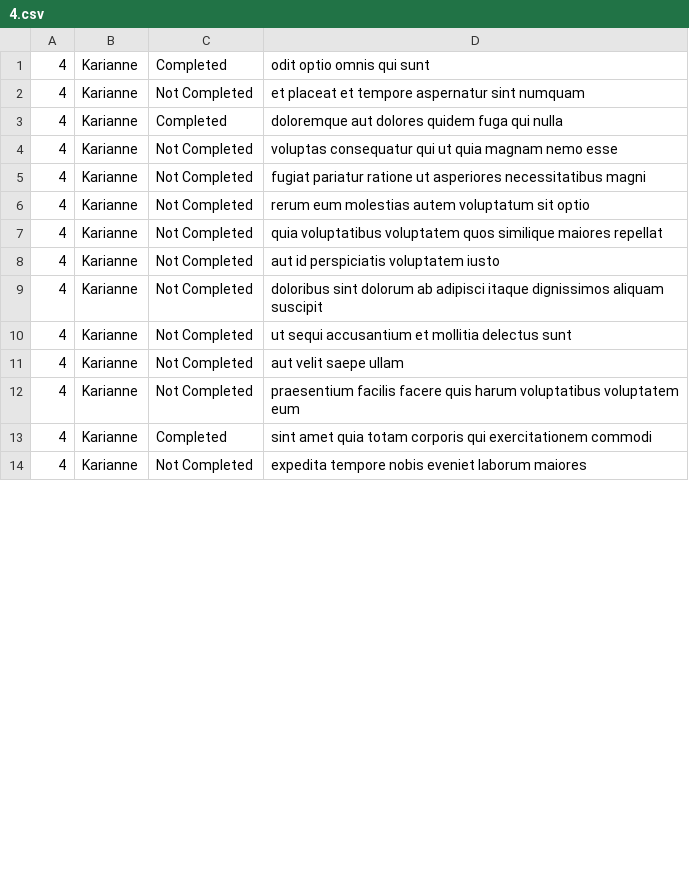
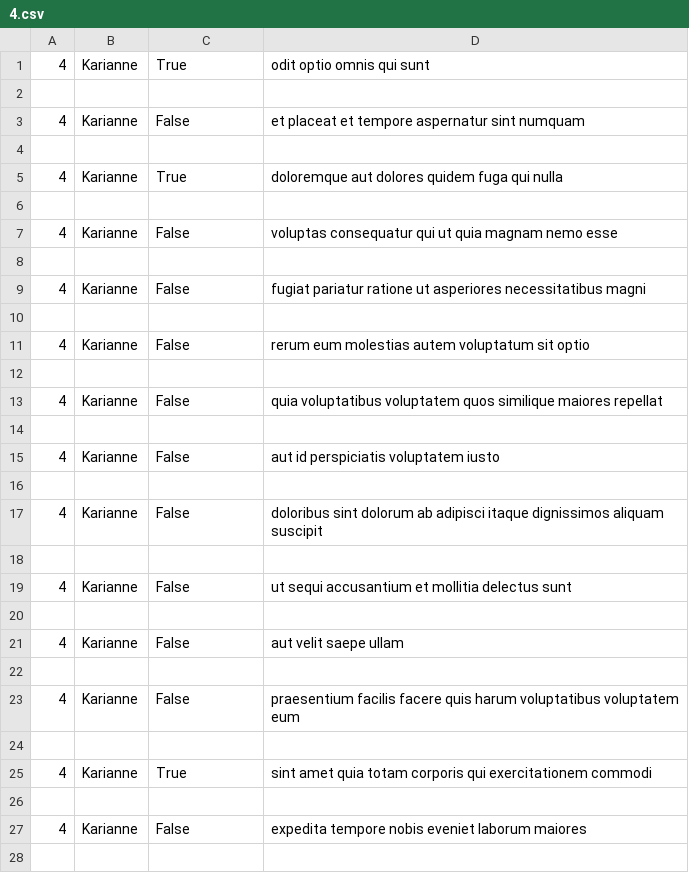
Before and after one commit to Mculo-Fish/alx_python, a CSV file: api/4.csv, drawn as a sheet; only a part is shown; the diff covers the shown part only.

```diff
--- a/api/4.csv
+++ b/api/4.csv
@@ -1,14 +1,28 @@
-4,Karianne,Completed,odit optio omnis qui sunt
-4,Karianne,Not Completed,et placeat et tempore aspernatur sint numquam
-4,Karianne,Completed,doloremque aut dolores quidem fuga qui nulla
-4,Karianne,Not Completed,voluptas consequatur qui ut quia magnam nemo esse
-4,Karianne,Not Completed,fugiat pariatur ratione ut asperiores necessitatibus magni
-4,Karianne,Not Completed,rerum eum molestias autem voluptatum sit optio
-4,Karianne,Not Completed,quia voluptatibus voluptatem quos similique maiores repellat
-4,Karianne,Not Completed,aut id perspiciatis voluptatem iusto
-4,Karianne,Not Completed,doloribus sint dolorum ab adipisci itaque dignissimos aliquam suscipit
-4,Karianne,Not Completed,ut sequi accusantium et mollitia delectus sunt
-4,Karianne,Not Completed,aut velit saepe ullam
-4,Karianne,Not Completed,praesentium facilis facere quis harum voluptatibus voluptatem eum
-4,Karianne,Completed,sint amet quia totam corporis qui exercitationem commodi
-4,Karianne,Not Completed,expedita tempore nobis eveniet laborum maiores
+4,Karianne,True,odit optio omnis qui sunt
+
+4,Karianne,False,et placeat et tempore aspernatur sint numquam
+
+4,Karianne,True,doloremque aut dolores quidem fuga qui nulla
+
+4,Karianne,False,voluptas consequatur qui ut quia magnam nemo esse
+
+4,Karianne,False,fugiat pariatur ratione ut asperiores necessitatibus magni
+
+4,Karianne,False,rerum eum molestias autem voluptatum sit optio
+
+4,Karianne,False,quia voluptatibus voluptatem quos similique maiores repellat
+
+4,Karianne,False,aut id perspiciatis voluptatem iusto
+
+4,Karianne,False,doloribus sint dolorum ab adipisci itaque dignissimos aliquam suscipit
+
+4,Karianne,False,ut sequi accusantium et mollitia delectus sunt
+
+4,Karianne,False,aut velit saepe ullam
+
+4,Karianne,False,praesentium facilis facere quis harum voluptatibus voluptatem eum
+
+4,Karianne,True,sint amet quia totam corporis qui exercitationem commodi
+
+4,Karianne,False,expedita tempore nobis eveniet laborum maiores
+
```
Also changed, not shown: 5 added rows and 6 edited cells elsewhere in this file, api/8.csv, api/9.csv, 17 other files.
